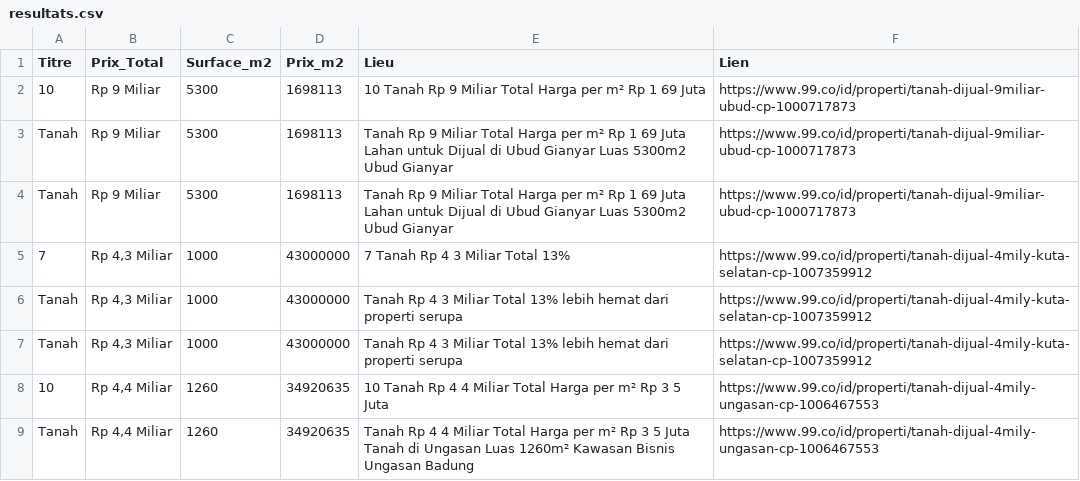
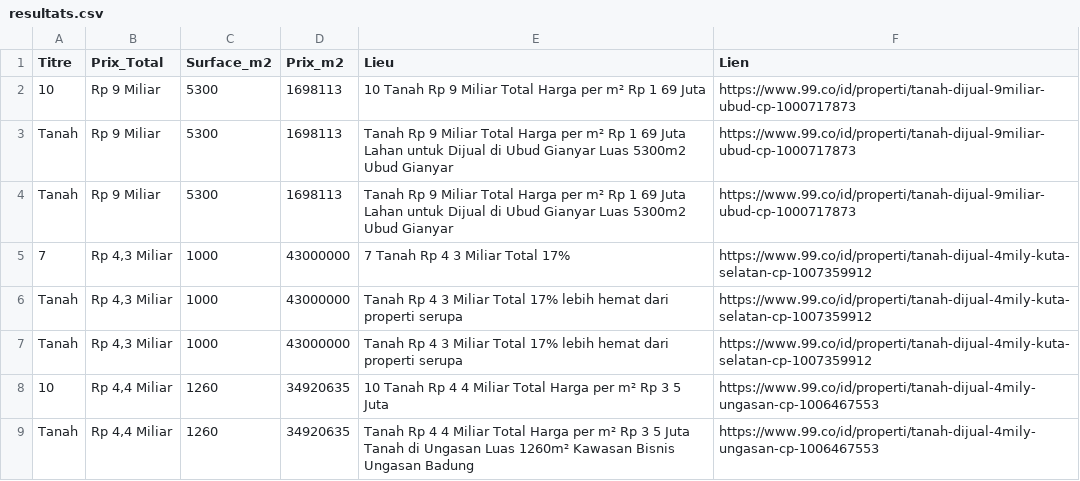
Before and after one commit to pedro432143219-prog/99co-scraper, a CSV file: resultats.csv, drawn as a sheet; only a part is shown.

```diff
--- a/resultats.csv
+++ b/resultats.csv
@@ -4,5 +4,5 @@ Tanah,Rp 9 Miliar,5300,1698113,Tanah Rp 9 Miliar Total Harga per m² Rp 1 69 Jut
 Tanah,Rp 9 Miliar,5300,1698113,Tanah Rp 9 Miliar Total Harga per m² Rp 1 69 Juta Lahan untuk Dijual di Ubud Gianyar Luas 5300m2 Ubud  Gianyar,https://www.99.co/id/properti/tanah-dijual-9miliar-ubud-cp-1000717873
-7,"Rp 4,3 Miliar",1000,43000000,7  Tanah Rp 4 3 Miliar Total 13%,https://www.99.co/id/properti/tanah-dijual-4mily-kuta-selatan-cp-1007359912
-Tanah,"Rp 4,3 Miliar",1000,43000000,Tanah Rp 4 3 Miliar Total 13% lebih hemat dari properti serupa,https://www.99.co/id/properti/tanah-dijual-4mily-kuta-selatan-cp-1007359912
-Tanah,"Rp 4,3 Miliar",1000,43000000,Tanah Rp 4 3 Miliar Total 13% lebih hemat dari properti serupa,https://www.99.co/id/properti/tanah-dijual-4mily-kuta-selatan-cp-1007359912
+7,"Rp 4,3 Miliar",1000,43000000,7  Tanah Rp 4 3 Miliar Total 17%,https://www.99.co/id/properti/tanah-dijual-4mily-kuta-selatan-cp-1007359912
+Tanah,"Rp 4,3 Miliar",1000,43000000,Tanah Rp 4 3 Miliar Total 17% lebih hemat dari properti serupa,https://www.99.co/id/properti/tanah-dijual-4mily-kuta-selatan-cp-1007359912
+Tanah,"Rp 4,3 Miliar",1000,43000000,Tanah Rp 4 3 Miliar Total 17% lebih hemat dari properti serupa,https://www.99.co/id/properti/tanah-dijual-4mily-kuta-selatan-cp-1007359912
 10,"Rp 4,4 Miliar",1260,34920635,10  Tanah Rp 4 4 Miliar Total Harga per m² Rp 3 5 Juta,https://www.99.co/id/properti/tanah-dijual-4mily-ungasan-cp-1006467553
```
